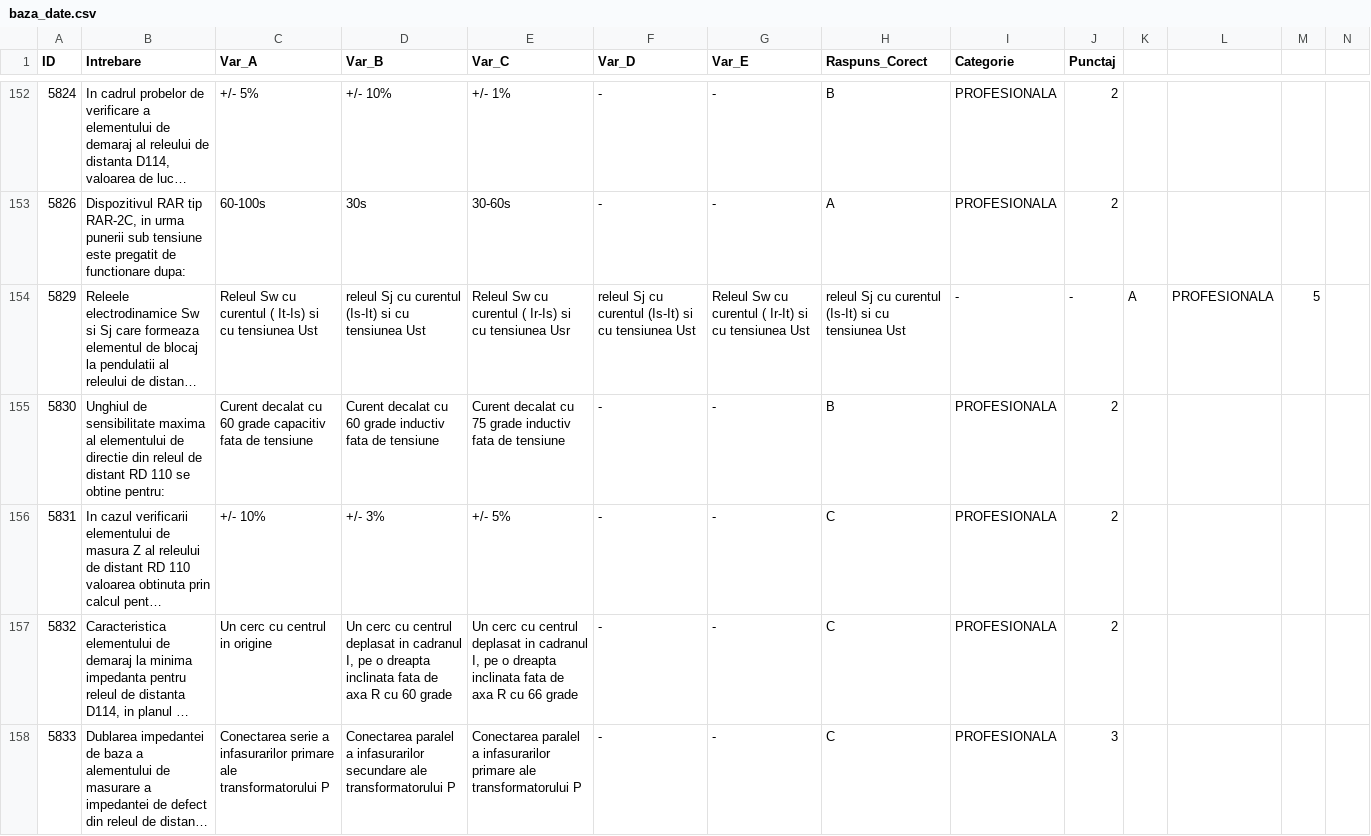
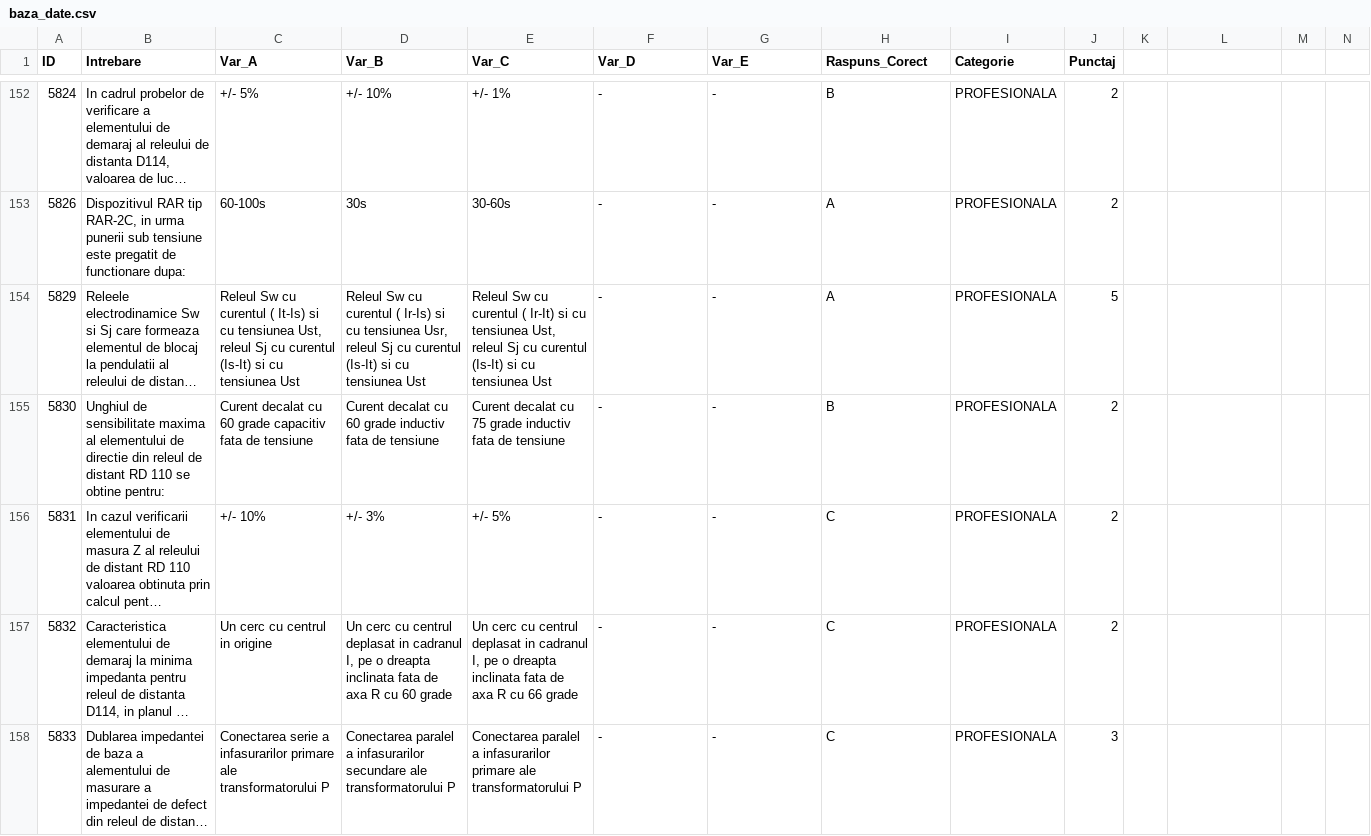
Before and after one commit to andreicristian67/Trofeu-PRAM, a CSV file: baza_date.csv, drawn as a sheet; only a part is shown, gaps mark what is left out; long unchanged cells end in …; the diff covers the shown part only; the diff names each change by its address in the sheet, - before the commit and + after, or states it on an @@ line.

```diff
--- a/baza_date.csv
+++ b/baza_date.csv
-C154 (Var_A): …cu tensiunea Ust
+C154 (Var_A): …cu tensiunea Ust, releul Sj cu curentul (Is-It) si cu tensiunea Ust
-D154 (Var_B): releul Sj…
+D154 (Var_B): Releul Sw cu curentul ( Ir-Is) si cu tensiunea Usr, releul Sj…
-E154 (Var_C): …curentul ( Ir-Is) si cu tensiunea Usr
+E154 (Var_C): …curentul ( Ir-It) si cu tensiunea Ust, releul Sj cu curentul (Is-It) si cu tensiunea Ust
-F154 (Var_D): releul Sj cu curentul (Is-It) si cu tensiunea Ust
+F154 (Var_D): -
-G154 (Var_E): Releul Sw cu curentul ( Ir-It) si cu tensiunea Ust
+G154 (Var_E): -
-H154 (Raspuns_Corect): releul Sj cu curentul (Is-It) si cu tensiunea Ust
+H154 (Raspuns_Corect): A
-I154 (Categorie): -
+I154 (Categorie): PROFESIONALA
-J154 (Punctaj): -
+J154 (Punctaj): 5
-K154: A
+K154: (empty)
-L154: PROFESIONALA
+L154: (empty)
-M154: 5
+M154: (empty)
```
Also changed, not shown: 41 edited cells elsewhere in this file.
